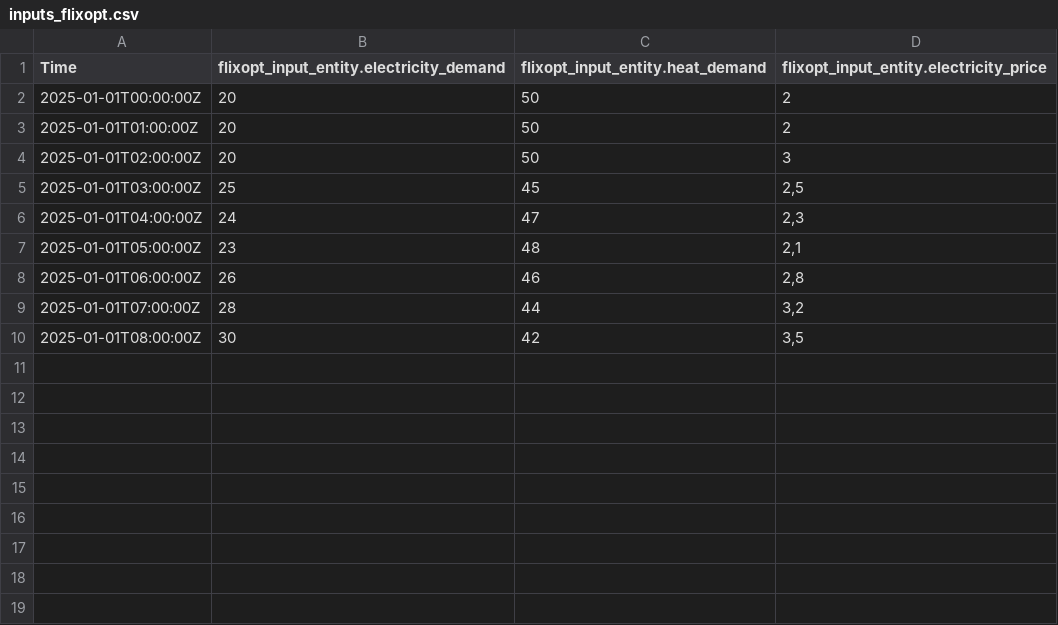
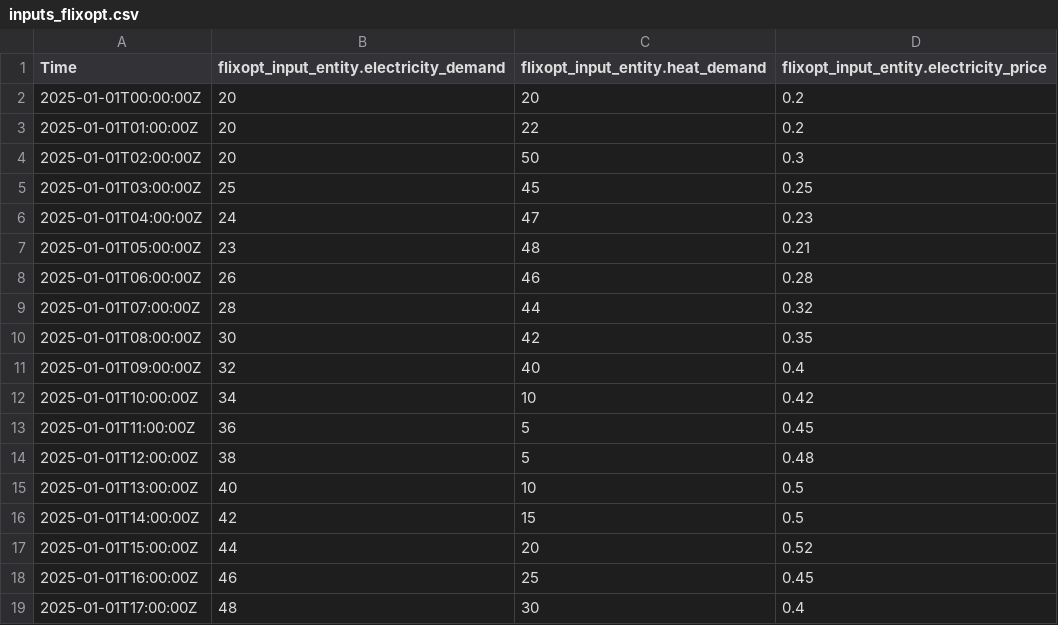
Before and after one commit to gewv-tu-dresden/encodapy, a CSV file: examples/09_flixopt/inputs_flixopt.csv, drawn as a sheet.

Commit message:
FlixOpt Component Example based on a model - first draft

```diff
--- a/examples/09_flixopt/inputs_flixopt.csv
+++ b/examples/09_flixopt/inputs_flixopt.csv
@@ -1,10 +1,19 @@
 Time;flixopt_input_entity.electricity_demand;flixopt_input_entity.heat_demand;flixopt_input_entity.electricity_price
-2025-01-01T00:00:00Z;20;50;2
-2025-01-01T01:00:00Z;20;50;2
-2025-01-01T02:00:00Z;20;50;3
-2025-01-01T03:00:00Z;25;45;2,5
-2025-01-01T04:00:00Z;24;47;2,3
-2025-01-01T05:00:00Z;23;48;2,1
-2025-01-01T06:00:00Z;26;46;2,8
-2025-01-01T07:00:00Z;28;44;3,2
-2025-01-01T08:00:00Z;30;42;3,5
+2025-01-01T00:00:00Z;20;20;0.2
+2025-01-01T01:00:00Z;20;22;0.2
+2025-01-01T02:00:00Z;20;50;0.3
+2025-01-01T03:00:00Z;25;45;0.25
+2025-01-01T04:00:00Z;24;47;0.23
+2025-01-01T05:00:00Z;23;48;0.21
+2025-01-01T06:00:00Z;26;46;0.28
+2025-01-01T07:00:00Z;28;44;0.32
+2025-01-01T08:00:00Z;30;42;0.35
+2025-01-01T09:00:00Z;32;40;0.4
+2025-01-01T10:00:00Z;34;10;0.42
+2025-01-01T11:00:00Z;36;5;0.45
+2025-01-01T12:00:00Z;38;5;0.48
+2025-01-01T13:00:00Z;40;10;0.5
+2025-01-01T14:00:00Z;42;15;0.5
+2025-01-01T15:00:00Z;44;20;0.52
+2025-01-01T16:00:00Z;46;25;0.45
+2025-01-01T17:00:00Z;48;30;0.4
```
Also changed, not shown: 14 other files.
